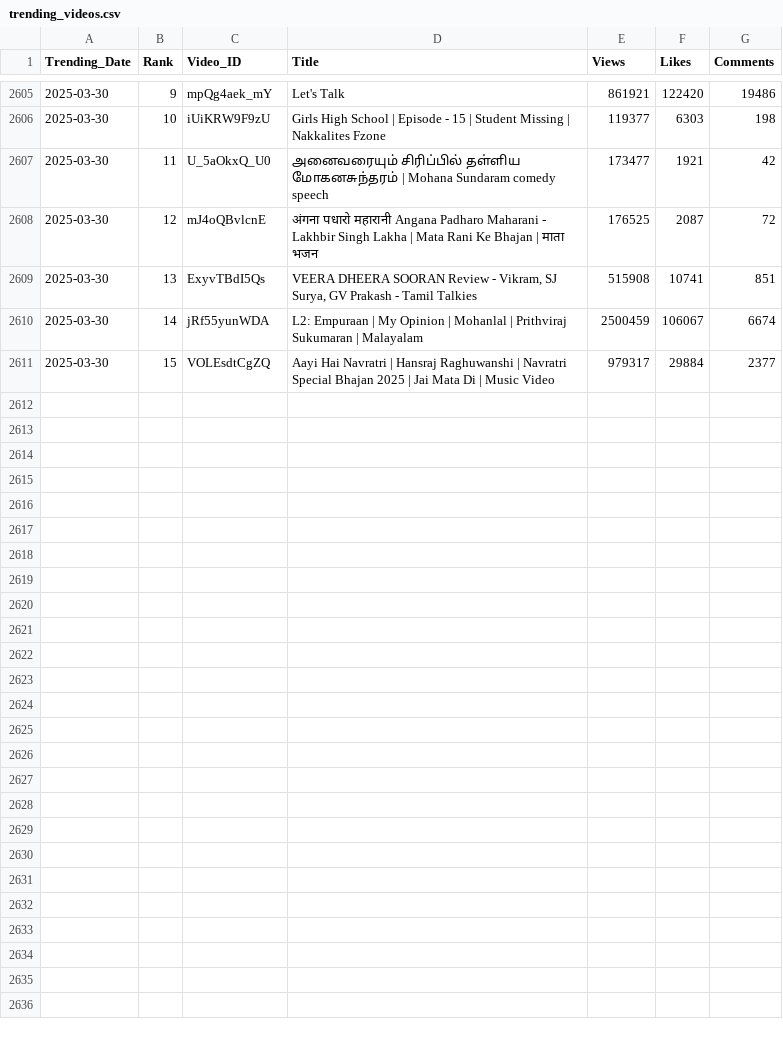
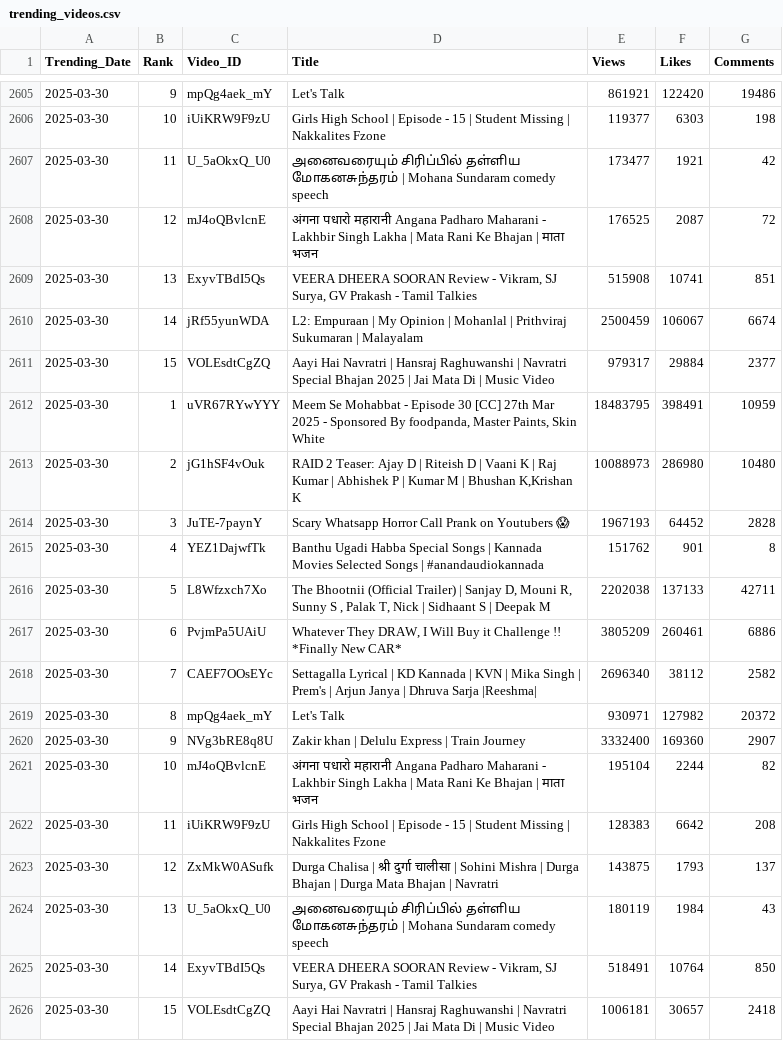
Before and after one commit to nandunanofficial/Youtube_Data_Collection, a CSV file: trending_videos.csv, drawn as a sheet; only a part is shown, gaps mark what is left out; the diff names each change by its address in the sheet, - before the commit and + after, or states it on an @@ line.

```diff
--- a/trending_videos.csv
+++ b/trending_videos.csv
+row 2612: 2025-03-30 | 1 | uVR67RYwYYY | Meem Se Mohabbat - Episode 30 [CC] 27th Mar 2025 - Sponsored By foodpanda, Master Paints, Skin White | 18483795 | 398491 | 10959
+row 2613: 2025-03-30 | 2 | jG1hSF4vOuk | RAID 2 Teaser: Ajay D | Riteish D | Vaani K | Raj Kumar | Abhishek P | Kumar M | Bhushan K,Krishan K | 10088973 | 286980 | 10480
+row 2614: 2025-03-30 | 3 | JuTE-7paynY | Scary Whatsapp Horror Call Prank on Youtubers 😱 | 1967193 | 64452 | 2828
+row 2615: 2025-03-30 | 4 | YEZ1DajwfTk | Banthu Ugadi Habba Special Songs | Kannada Movies Selected Songs | #anandaudiokannada | 151762 | 901 | 8
+row 2616: 2025-03-30 | 5 | L8Wfzxch7Xo | The Bhootnii (Official Trailer) | Sanjay D, Mouni R, Sunny S , Palak T, Nick | Sidhaant S | Deepak M | 2202038 | 137133 | 42711
+row 2617: 2025-03-30 | 6 | PvjmPa5UAiU | Whatever They DRAW, I Will Buy it Challenge !! *Finally New CAR* | 3805209 | 260461 | 6886
+row 2618: 2025-03-30 | 7 | CAEF7OOsEYc | Settagalla Lyrical | KD Kannada | KVN | Mika Singh | Prem's | Arjun Janya | Dhruva Sarja |Reeshma| | 2696340 | 38112 | 2582
+row 2619: 2025-03-30 | 8 | mpQg4aek_mY | Let's Talk | 930971 | 127982 | 20372
+row 2620: 2025-03-30 | 9 | NVg3bRE8q8U | Zakir khan | Delulu Express | Train Journey | 3332400 | 169360 | 2907
+row 2621: 2025-03-30 | 10 | mJ4oQBvlcnE | अंगना पधारो महारानी Angana Padharo Maharani - Lakhbir Singh Lakha | Mata Rani Ke Bhajan | माता भजन | 195104 | 2244 | 82
+row 2622: 2025-03-30 | 11 | iUiKRW9F9zU | Girls High School | Episode - 15 | Student Missing | Nakkalites Fzone | 128383 | 6642 | 208
+row 2623: 2025-03-30 | 12 | ZxMkW0ASufk | Durga Chalisa | श्री दुर्गा चालीसा | Sohini Mishra | Durga Bhajan | Durga Mata Bhajan | Navratri | 143875 | 1793 | 137
+row 2624: 2025-03-30 | 13 | U_5aOkxQ_U0 | அனைவரையும் சிரிப்பில் தள்ளிய மோகனசுந்தரம் | Mohana Sundaram comedy speech | 180119 | 1984 | 43
+row 2625: 2025-03-30 | 14 | ExyvTBdI5Qs | VEERA DHEERA SOORAN Review - Vikram, SJ Surya, GV Prakash - Tamil Talkies | 518491 | 10764 | 850
+row 2626: 2025-03-30 | 15 | VOLEsdtCgZQ | Aayi Hai Navratri | Hansraj Raghuwanshi | Navratri Special Bhajan 2025 | Jai Mata Di | Music Video | 1006181 | 30657 | 2418
```
